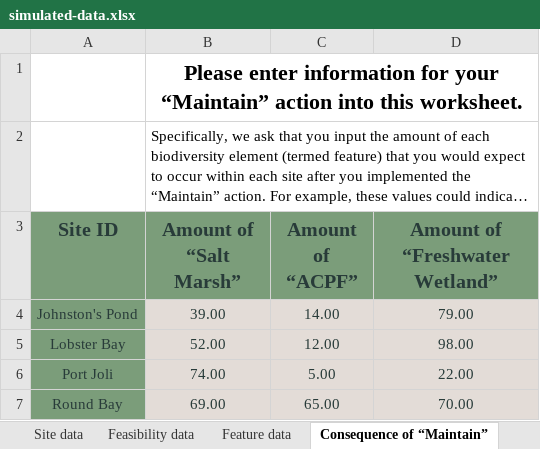
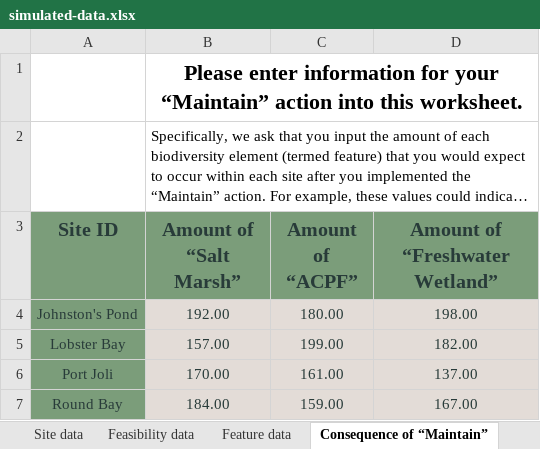
Before and after one commit to NCC-CNC/whattodo, an Excel workbook: inst/extdata/projects/simulated-data/simulated-data.xlsx, sheet Consequence of “Maintain”, drawn as a sheet; long unchanged cells end in …; values as stored, in another font and other column widths than the file's, no borders; table styles not drawn; the diff names each change by its address in the sheet, - before the commit and + after, or states it on an @@ line.

```diff
--- a/inst/extdata/projects/simulated-data/simulated-data.xlsx (sheet Consequence of “Maintain”)
+++ b/inst/extdata/projects/simulated-data/simulated-data.xlsx (sheet Consequence of “Maintain”)
-B4 (Amount of “Salt Marsh”): 39.00
+B4 (Amount of “Salt Marsh”): 192.00
-C4 (Amount of “ACPF”): 14.00
+C4 (Amount of “ACPF”): 180.00
-D4 (Amount of “Freshwater Wetland”): 79.00
+D4 (Amount of “Freshwater Wetland”): 198.00
-B5 (Amount of “Salt Marsh”): 52.00
+B5 (Amount of “Salt Marsh”): 157.00
-C5 (Amount of “ACPF”): 12.00
+C5 (Amount of “ACPF”): 199.00
-D5 (Amount of “Freshwater Wetland”): 98.00
+D5 (Amount of “Freshwater Wetland”): 182.00
-B6 (Amount of “Salt Marsh”): 74.00
+B6 (Amount of “Salt Marsh”): 170.00
-C6 (Amount of “ACPF”): 5.00
+C6 (Amount of “ACPF”): 161.00
-D6 (Amount of “Freshwater Wetland”): 22.00
+D6 (Amount of “Freshwater Wetland”): 137.00
-B7 (Amount of “Salt Marsh”): 69.00
+B7 (Amount of “Salt Marsh”): 184.00
-C7 (Amount of “ACPF”): 65.00
+C7 (Amount of “ACPF”): 159.00
-D7 (Amount of “Freshwater Wetland”): 70.00
+D7 (Amount of “Freshwater Wetland”): 167.00
```
Also changed, not shown: sheet Site data, sheet Consequence of “Signage”, sheet Consequence of “Restore”, sheet Feature data, sheet Feasibility data, other sheet tabs, 2 other files.
